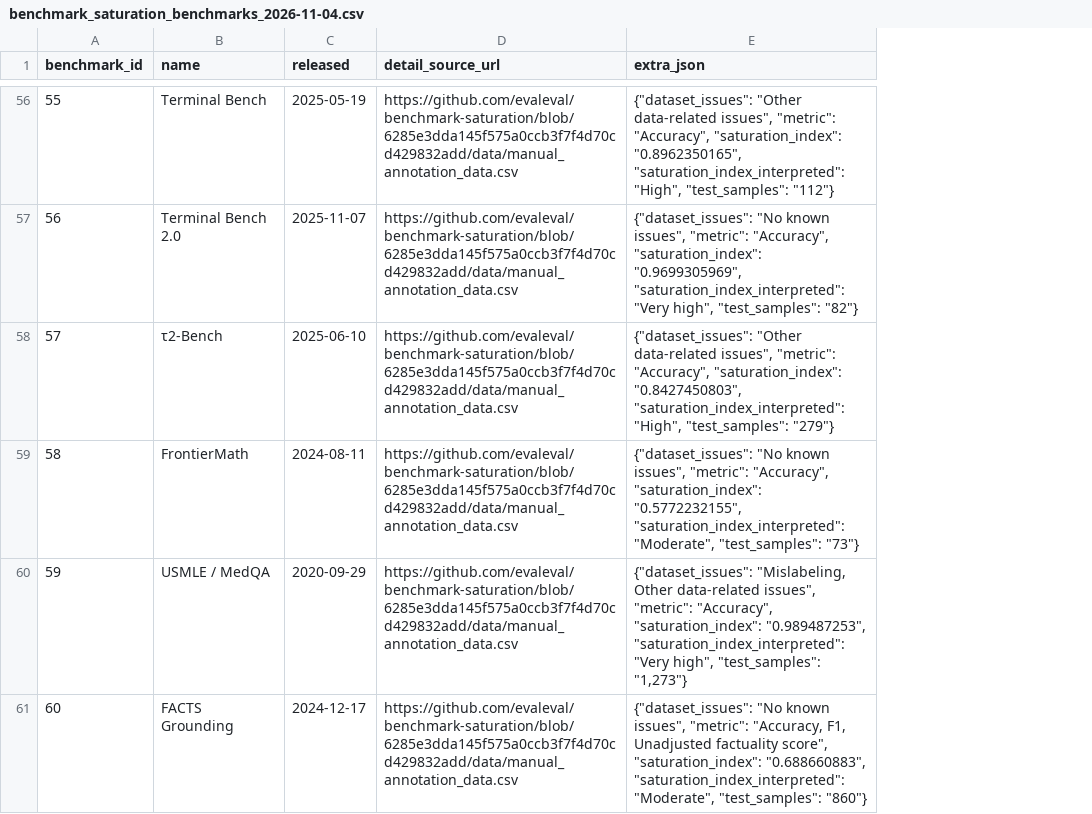
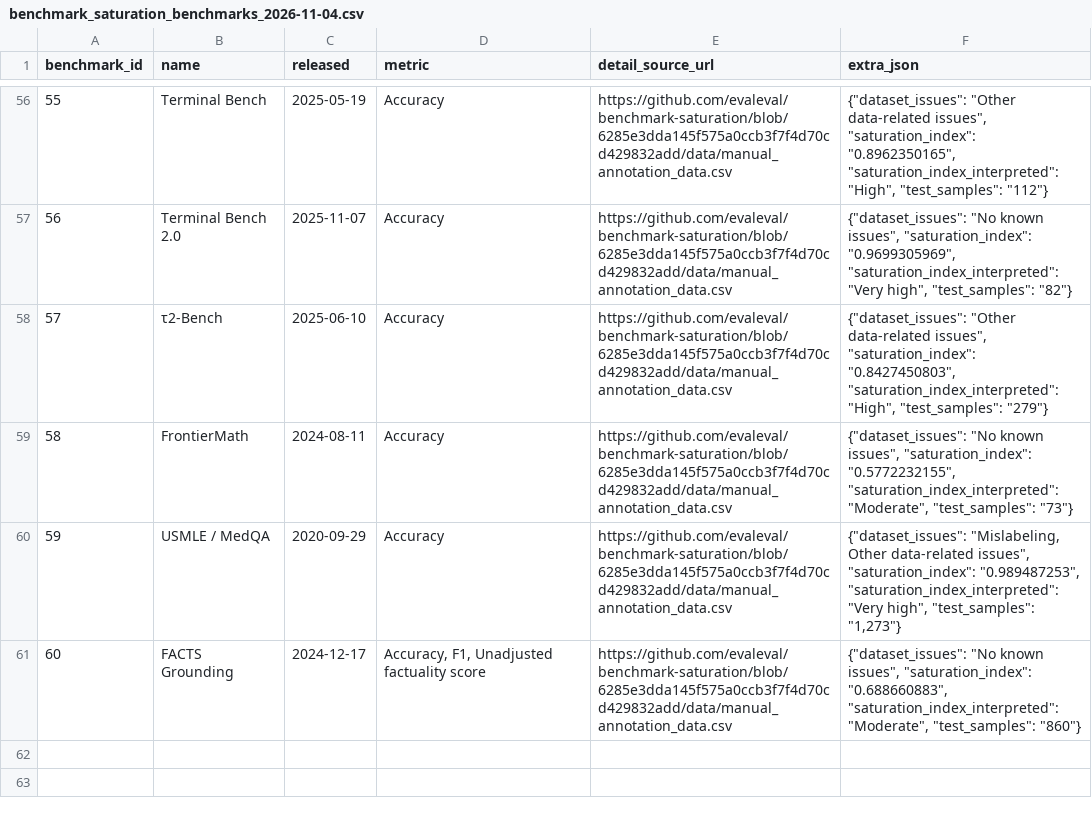
Before and after one commit to ktwu01/benchmark-radar, a CSV file: data/leaderboard_snapshots/benchmark_saturation_benchmarks_2026-11-04.csv, drawn as a sheet; only a part is shown, gaps mark what is left out; addresses are those after the commit; the diff covers the shown part only; the diff names each change by its address in the sheet, - before the commit and + after, or states it on an @@ line.

```diff
--- a/data/leaderboard_snapshots/benchmark_saturation_benchmarks_2026-11-04.csv
+++ b/data/leaderboard_snapshots/benchmark_saturation_benchmarks_2026-11-04.csv
+column D (metric), rows 56-61: Accuracy | Accuracy | Accuracy | Accuracy | Accuracy | Accuracy, F1, Unadjusted factuality score
-F56 (extra_json): …data-related issues", "metric": "Accuracy", "saturation_index": "0.8962350165",…
+F56 (extra_json): …data-related issues", "saturation_index": "0.8962350165",…
-F57 (extra_json): …known issues", "metric": "Accuracy", "saturation_index": "0.9699305969",…
+F57 (extra_json): …known issues", "saturation_index": "0.9699305969",…
-F58 (extra_json): …data-related issues", "metric": "Accuracy", "saturation_index": "0.8427450803",…
+F58 (extra_json): …data-related issues", "saturation_index": "0.8427450803",…
-F59 (extra_json): …known issues", "metric": "Accuracy", "saturation_index": "0.5772232155",…
+F59 (extra_json): …known issues", "saturation_index": "0.5772232155",…
-F60 (extra_json): …data-related issues", "metric": "Accuracy", "saturation_index": "0.989487253",…
+F60 (extra_json): …data-related issues", "saturation_index": "0.989487253",…
-F61 (extra_json): …known issues", "metric": "Accuracy, F1, Unadjusted factuality score", "saturation_index": "0.688660883",…
+F61 (extra_json): …known issues", "saturation_index": "0.688660883",…
```
Also changed, not shown: 54 edited cells elsewhere in this file, 4 other files.
